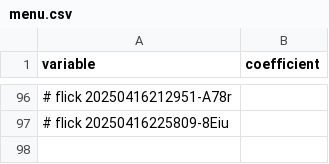
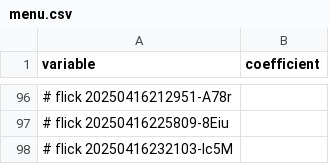
Before and after one commit to abikesa/facade, a CSV file: kitabo/ensi/testbin/menu.csv, drawn as a sheet; only a part is shown, gaps mark what is left out; the diff names each change by its address in the sheet, - before the commit and + after, or states it on an @@ line.

Commit message:
kitabo/ensi/testbin/menu.csv

```diff
--- a/kitabo/ensi/testbin/menu.csv
+++ b/kitabo/ensi/testbin/menu.csv
+row 98: # flick 20250416232103-lc5M
```
